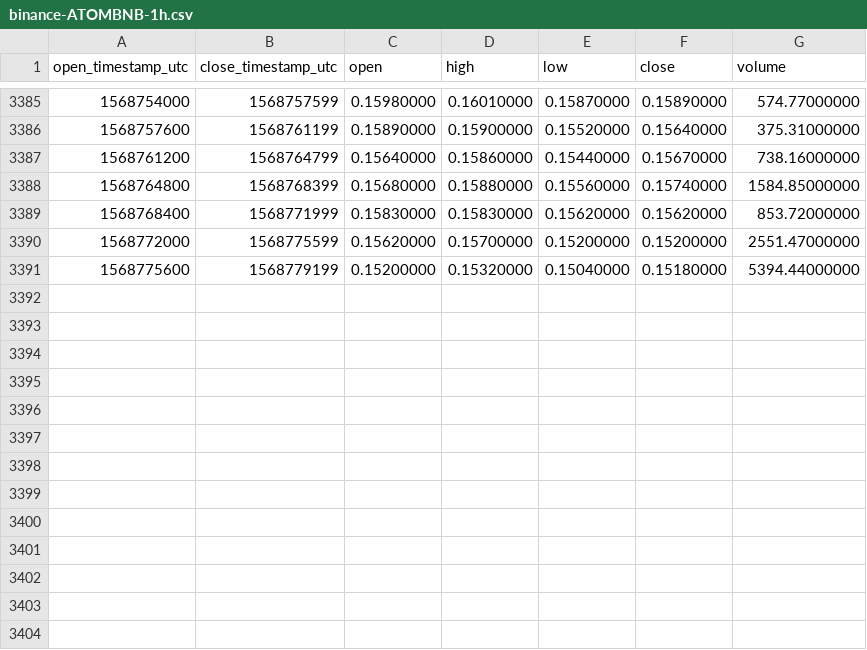
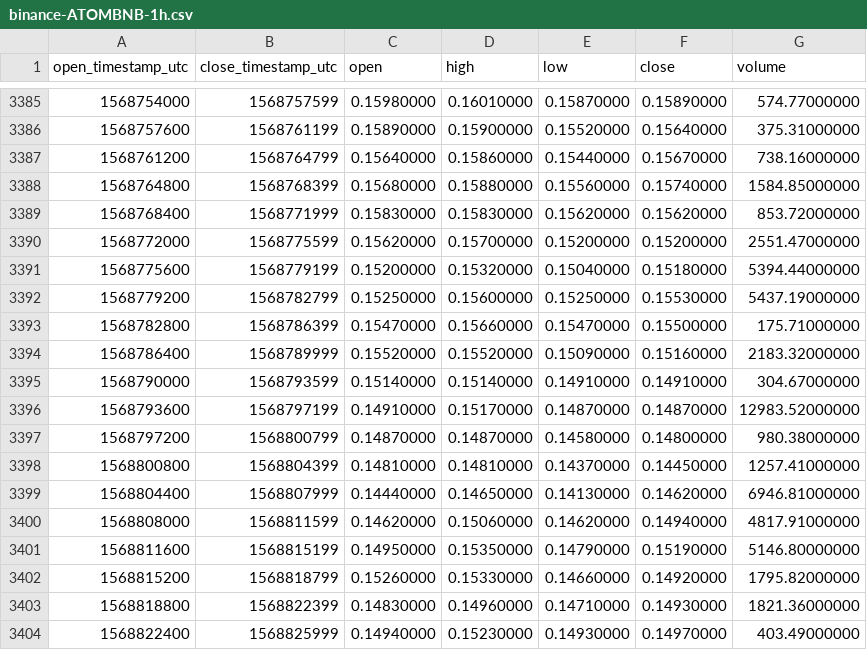
Before and after one commit to cryptobigbro/binance-ATOMBNB, a CSV file: binance-ATOMBNB-1h.csv, drawn as a sheet; only a part is shown, gaps mark what is left out.

Commit message:
Update OHLCV data.

```diff
--- a/binance-ATOMBNB-1h.csv
+++ b/binance-ATOMBNB-1h.csv
@@ -3391 +3391,14 @@ open_timestamp_utc,close_timestamp_utc,open,high,low,close,volume
 1568775600,1568779199,0.15200000,0.15320000,0.15040000,0.15180000,5394.44000000
+1568779200,1568782799,0.15250000,0.15600000,0.15250000,0.15530000,5437.19000000
+1568782800,1568786399,0.15470000,0.15660000,0.15470000,0.15500000,175.71000000
+1568786400,1568789999,0.15520000,0.15520000,0.15090000,0.15160000,2183.32000000
+1568790000,1568793599,0.15140000,0.15140000,0.14910000,0.14910000,304.67000000
+1568793600,1568797199,0.14910000,0.15170000,0.14870000,0.14870000,12983.52000000
+1568797200,1568800799,0.14870000,0.14870000,0.14580000,0.14800000,980.38000000
+1568800800,1568804399,0.14810000,0.14810000,0.14370000,0.14450000,1257.41000000
+1568804400,1568807999,0.14440000,0.14650000,0.14130000,0.14620000,6946.81000000
+1568808000,1568811599,0.14620000,0.15060000,0.14620000,0.14940000,4817.91000000
+1568811600,1568815199,0.14950000,0.15350000,0.14790000,0.15190000,5146.80000000
+1568815200,1568818799,0.15260000,0.15330000,0.14660000,0.14920000,1795.82000000
+1568818800,1568822399,0.14830000,0.14960000,0.14710000,0.14930000,1821.36000000
+1568822400,1568825999,0.14940000,0.15230000,0.14930000,0.14970000,403.49000000
```
